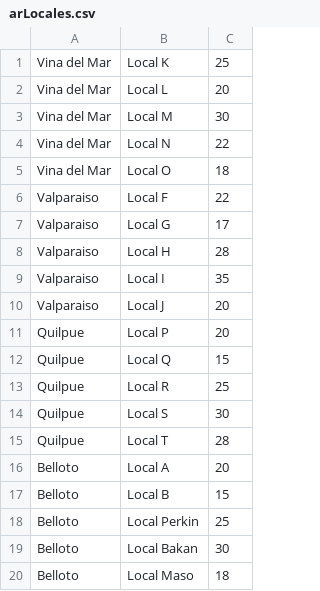
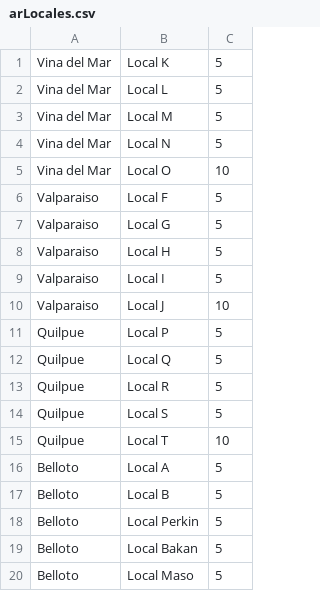
Before and after one commit to Messichiquitto/ProyectoGestionSufragio, a CSV file: src/main/java/Archivos/arLocales.csv, drawn as a sheet.

```diff
--- a/src/main/java/Archivos/arLocales.csv
+++ b/src/main/java/Archivos/arLocales.csv
@@ -1,20 +1,20 @@
-Vina del Mar,Local K,25
-Vina del Mar,Local L,20
-Vina del Mar,Local M,30
-Vina del Mar,Local N,22
-Vina del Mar,Local O,18
-Valparaiso,Local F,22
-Valparaiso,Local G,17
-Valparaiso,Local H,28
-Valparaiso,Local I,35
-Valparaiso,Local J,20
-Quilpue,Local P,20
-Quilpue,Local Q,15
-Quilpue,Local R,25
-Quilpue,Local S,30
-Quilpue,Local T,28
-Belloto,Local A,20
-Belloto,Local B,15
-Belloto,Local Perkin,25
-Belloto,Local Bakan,30
-Belloto,Local Maso,18
+Vina del Mar,Local K,5
+Vina del Mar,Local L,5
+Vina del Mar,Local M,5
+Vina del Mar,Local N,5
+Vina del Mar,Local O,10
+Valparaiso,Local F,5
+Valparaiso,Local G,5
+Valparaiso,Local H,5
+Valparaiso,Local I,5
+Valparaiso,Local J,10
+Quilpue,Local P,5
+Quilpue,Local Q,5
+Quilpue,Local R,5
+Quilpue,Local S,5
+Quilpue,Local T,10
+Belloto,Local A,5
+Belloto,Local B,5
+Belloto,Local Perkin,5
+Belloto,Local Bakan,5
+Belloto,Local Maso,5
```
Also changed, not shown: src/main/java/Archivos/arVotantes.csv, 3 other files.
